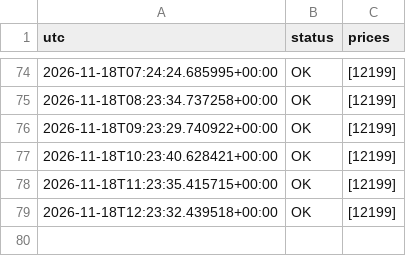
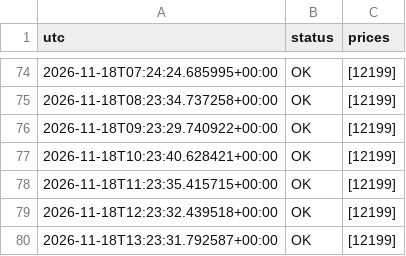
Before and after one commit to Goonco/automations, a CSV file: src/greyhound-price-track/records.csv, drawn as a sheet; only a part is shown, gaps mark what is left out; the diff names each change by its address in the sheet, - before the commit and + after, or states it on an @@ line.

```diff
--- a/src/greyhound-price-track/records.csv
+++ b/src/greyhound-price-track/records.csv
+row 80: 2026-11-18T13:23:31.792587+00:00 | OK | [12199]
```
